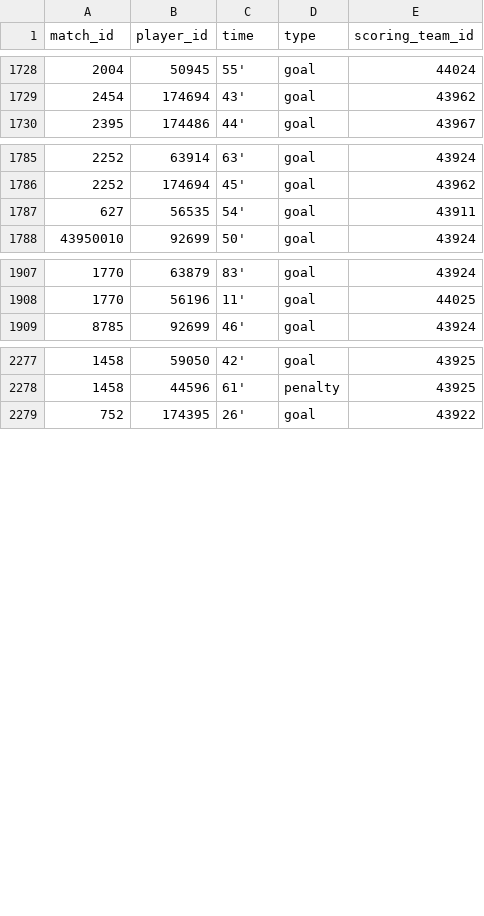
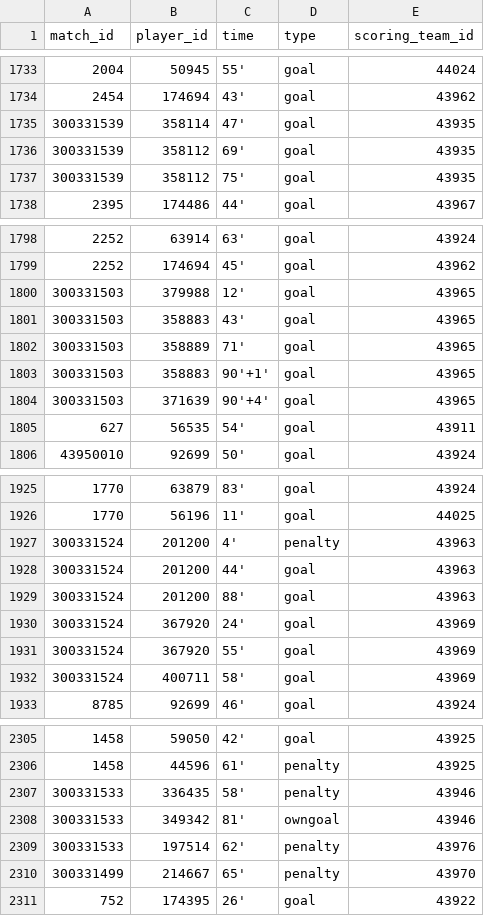
Before and after one commit to mneedham/neo4j-worldcup, a CSV file: data/2018/import/events.csv, drawn as a sheet; only a part is shown, gaps mark what is left out; the diff covers the shown part only.

Commit message:
add goals for 2018

```diff
--- a/data/2018/import/events.csv
+++ b/data/2018/import/events.csv
@@ -1729,2 +1734,5 @@ match_id,player_id,time,type,scoring_team_id
 2454,174694,43',goal,43962
+300331539,358114,47',goal,43935
+300331539,358112,69',goal,43935
+300331539,358112,75',goal,43935
 2395,174486,44',goal,43967
@@ -1786,2 +1799,7 @@ match_id,player_id,time,type,scoring_team_id
 2252,174694,45',goal,43962
+300331503,379988,12',goal,43965
+300331503,358883,43',goal,43965
+300331503,358889,71',goal,43965
+300331503,358883,90'+1',goal,43965
+300331503,371639,90'+4',goal,43965
 627,56535,54',goal,43911
@@ -1908,2 +1926,8 @@ match_id,player_id,time,type,scoring_team_id
 1770,56196,11',goal,44025
+300331524,201200,4',penalty,43963
+300331524,201200,44',goal,43963
+300331524,201200,88',goal,43963
+300331524,367920,24',goal,43969
+300331524,367920,55',goal,43969
+300331524,400711,58',goal,43969
 8785,92699,46',goal,43924
@@ -2278,2 +2306,6 @@ match_id,player_id,time,type,scoring_team_id
 1458,44596,61',penalty,43925
+300331533,336435,58',penalty,43946
+300331533,349342,81',owngoal,43946
+300331533,197514,62',penalty,43976
+300331499,214667,65',penalty,43970
 752,174395,26',goal,43922
```
Also changed, not shown: 14 added rows elsewhere in this file, 1 other file.
